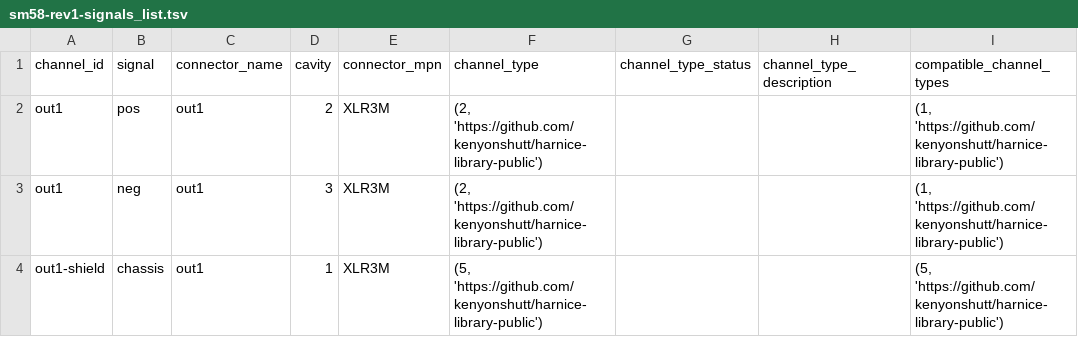
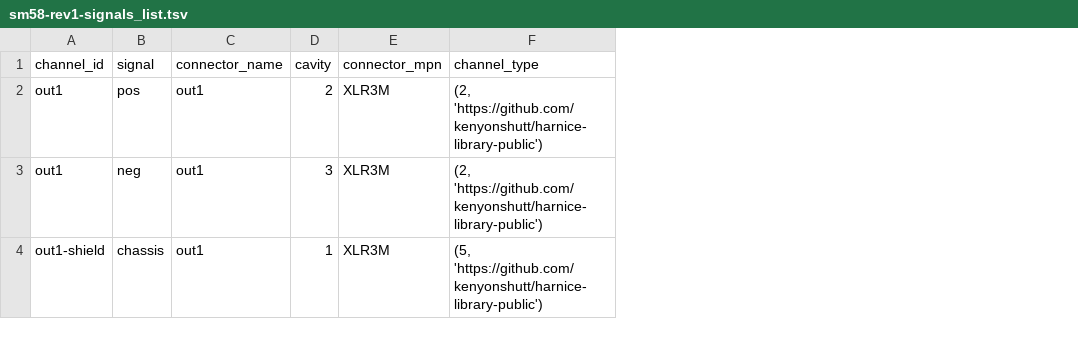
Before and after one commit to harnice/Harnice, a TSV file: devices/pro_audio/shure/SM58/SM58-rev1/sm58-rev1-signals_list.tsv, drawn as a sheet; the diff names each change by its address in the sheet, - before the commit and + after, or states it on an @@ line.

```diff
--- a/devices/pro_audio/shure/SM58/SM58-rev1/sm58-rev1-signals_list.tsv
+++ b/devices/pro_audio/shure/SM58/SM58-rev1/sm58-rev1-signals_list.tsv
-column G (channel_type_status), empty
-column H (channel_type_description), empty
-column I (compatible_channel_types), rows 2-4: (1, 'https://github.com/kenyonshutt/harnice-library-public') | (1, 'https://github.com/kenyonshutt/harnice-library-public') | (5, 'https://github.com/kenyonshutt/harnice-library-public')
```
Also changed, not shown: disconnects/db25/audio/tascam-db25/tascam-db25-rev1/tascam-db25-rev1-signals_list.tsv.
